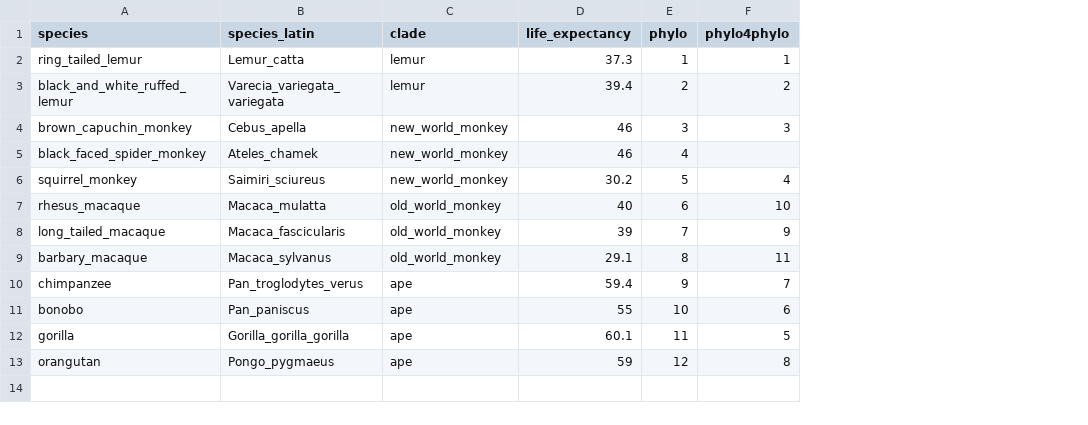
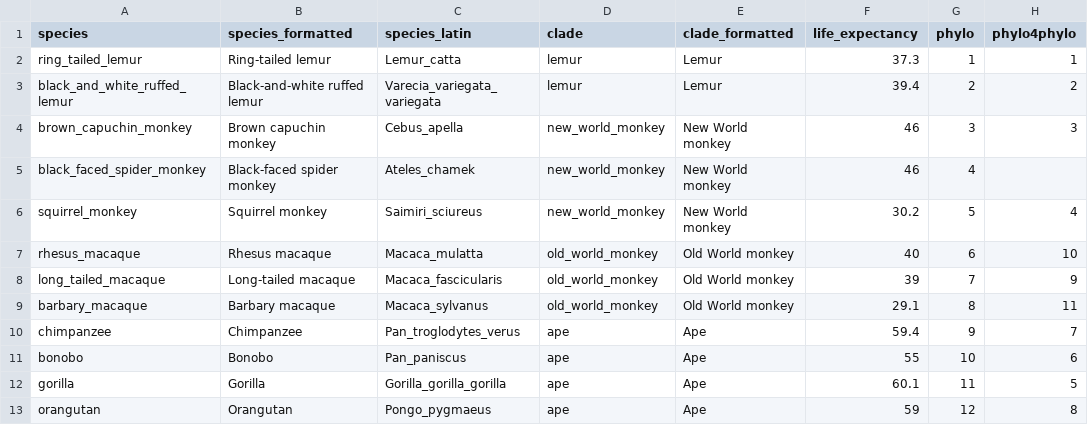
Before and after one commit to ManyPrimates/mp_pilot, a CSV file: data/species_data.csv, drawn as a sheet; the diff names each change by its address in the sheet, - before the commit and + after, or states it on an @@ line.

```diff
--- a/data/species_data.csv
+++ b/data/species_data.csv
+column B (species_formatted), rows 2-13: Ring-tailed lemur | Black-and-white ruffed lemur | Brown capuchin monkey | Black-faced spider monkey | Squirrel monkey | Rhesus macaque | Long-tailed macaque | Barbary macaque | Chimpanzee | Bonobo | Gorilla | Orangutan
+column E (clade_formatted), rows 2-13: Lemur | Lemur | New World monkey | New World monkey | New World monkey | Old World monkey | Old World monkey | Old World monkey | Ape | Ape | Ape | Ape
```
Also changed, not shown: 15 other files.
